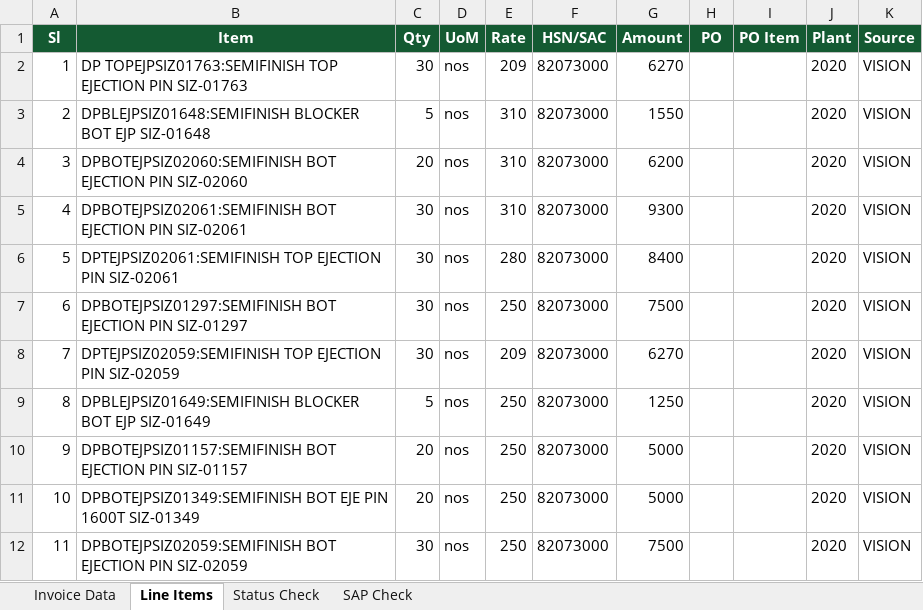
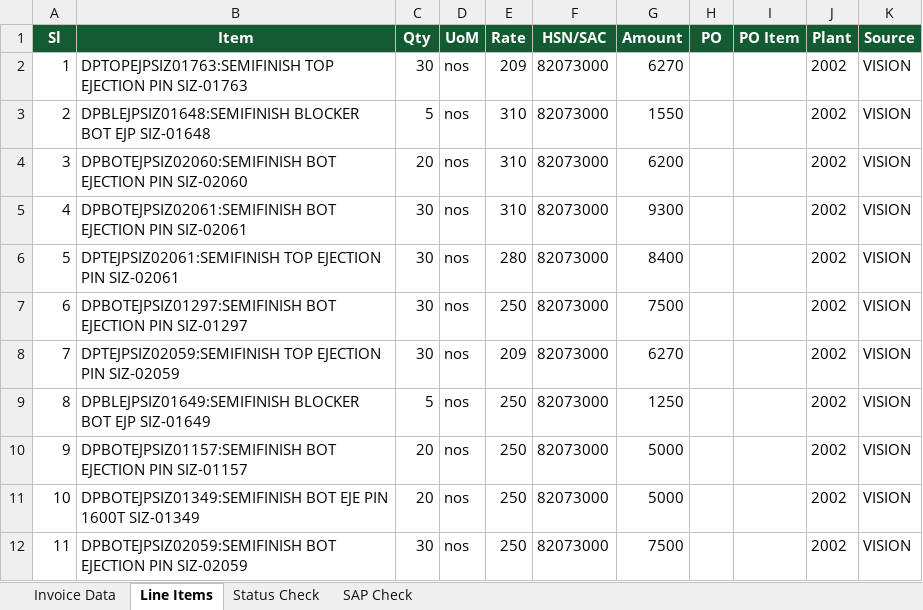
Before and after one commit to Vignesh-Catnip/KTFL-DEV, an Excel workbook: Output-Excel/428_26-27.xlsx, sheet Line Items, drawn as a sheet; values as stored, in another font and other column widths than the file's, no borders; the diff names each change by its address in the sheet, - before the commit and + after, or states it on an @@ line.

```diff
--- a/Output-Excel/428_26-27.xlsx (sheet Line Items)
+++ b/Output-Excel/428_26-27.xlsx (sheet Line Items)
-B2 (Item): DP TOPEJPSIZ01763:SEMIFINISH TOP EJECTION…
+B2 (Item): DPTOPEJPSIZ01763:SEMIFINISH TOP EJECTION…
-J2:J12 (Plant): 2020
+J2:J12 (Plant): 2002
```
Also changed, not shown: sheet Invoice Data, sheet SAP Check, sheet Status Check, Output-Excel/AB2627143.xlsx, Output-Excel/BM_26-27_1328.xlsx, 1 other file.
